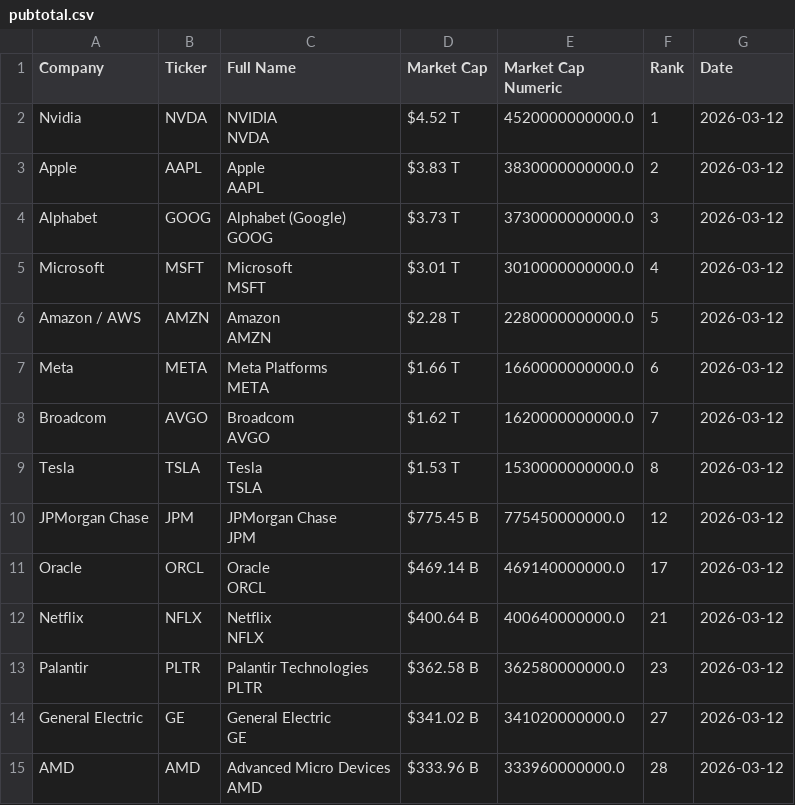
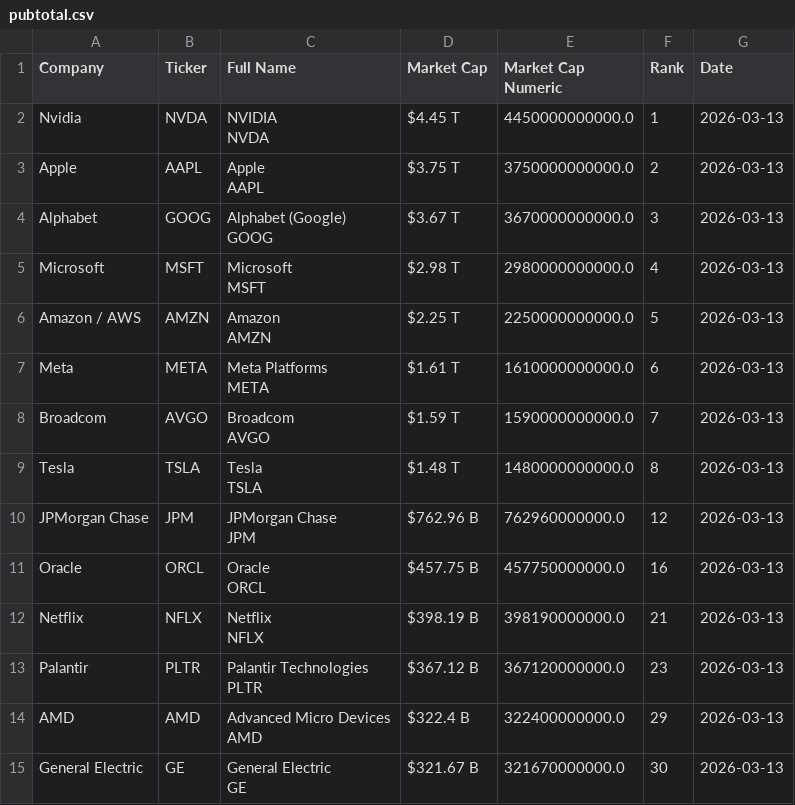
Before and after one commit to ayeeff/fiefdom, a CSV file: data/pubtotal.csv, drawn as a sheet; only a part is shown; the diff covers the shown part only.

```diff
--- a/data/pubtotal.csv
+++ b/data/pubtotal.csv
@@ -1,29 +1,29 @@
 Company,Ticker,Full Name,Market Cap,Market Cap Numeric,Rank,Date
-Nvidia,NVDA,"NVIDIA
-NVDA",$4.52 T,4520000000000.0,1,2026-03-12
-Apple,AAPL,"Apple
-AAPL",$3.83 T,3830000000000.0,2,2026-03-12
-Alphabet,GOOG,"Alphabet (Google)
-GOOG",$3.73 T,3730000000000.0,3,2026-03-12
-Microsoft,MSFT,"Microsoft
-MSFT",$3.01 T,3010000000000.0,4,2026-03-12
-Amazon / AWS,AMZN,"Amazon
-AMZN",$2.28 T,2280000000000.0,5,2026-03-12
-Meta,META,"Meta Platforms
-META",$1.66 T,1660000000000.0,6,2026-03-12
-Broadcom,AVGO,"Broadcom
-AVGO",$1.62 T,1620000000000.0,7,2026-03-12
-Tesla,TSLA,"Tesla
-TSLA",$1.53 T,1530000000000.0,8,2026-03-12
-JPMorgan Chase,JPM,"JPMorgan Chase
-JPM",$775.45 B,775450000000.0,12,2026-03-12
-Oracle,ORCL,"Oracle
-ORCL",$469.14 B,469140000000.0,17,2026-03-12
-Netflix,NFLX,"Netflix
-NFLX",$400.64 B,400640000000.0,21,2026-03-12
-Palantir,PLTR,"Palantir Technologies
-PLTR",$362.58 B,362580000000.0,23,2026-03-12
-General Electric,GE,"General Electric
-GE",$341.02 B,341020000000.0,27,2026-03-12
-AMD,AMD,"Advanced Micro Devices
-AMD",$333.96 B,333960000000.0,28,2026-03-12
+Nvidia,NVDA,"NVIDIA
+NVDA",$4.45 T,4450000000000.0,1,2026-03-13
+Apple,AAPL,"Apple
+AAPL",$3.75 T,3750000000000.0,2,2026-03-13
+Alphabet,GOOG,"Alphabet (Google)
+GOOG",$3.67 T,3670000000000.0,3,2026-03-13
+Microsoft,MSFT,"Microsoft
+MSFT",$2.98 T,2980000000000.0,4,2026-03-13
+Amazon / AWS,AMZN,"Amazon
+AMZN",$2.25 T,2250000000000.0,5,2026-03-13
+Meta,META,"Meta Platforms
+META",$1.61 T,1610000000000.0,6,2026-03-13
+Broadcom,AVGO,"Broadcom
+AVGO",$1.59 T,1590000000000.0,7,2026-03-13
+Tesla,TSLA,"Tesla
+TSLA",$1.48 T,1480000000000.0,8,2026-03-13
+JPMorgan Chase,JPM,"JPMorgan Chase
+JPM",$762.96 B,762960000000.0,12,2026-03-13
+Oracle,ORCL,"Oracle
+ORCL",$457.75 B,457750000000.0,16,2026-03-13
+Netflix,NFLX,"Netflix
+NFLX",$398.19 B,398190000000.0,21,2026-03-13
+Palantir,PLTR,"Palantir Technologies
+PLTR",$367.12 B,367120000000.0,23,2026-03-13
+AMD,AMD,"Advanced Micro Devices
+AMD",$322.4 B,322400000000.0,29,2026-03-13
+General Electric,GE,"General Electric
+GE",$321.67 B,321670000000.0,30,2026-03-13
```
Also changed, not shown: 13 edited cells elsewhere in this file.
